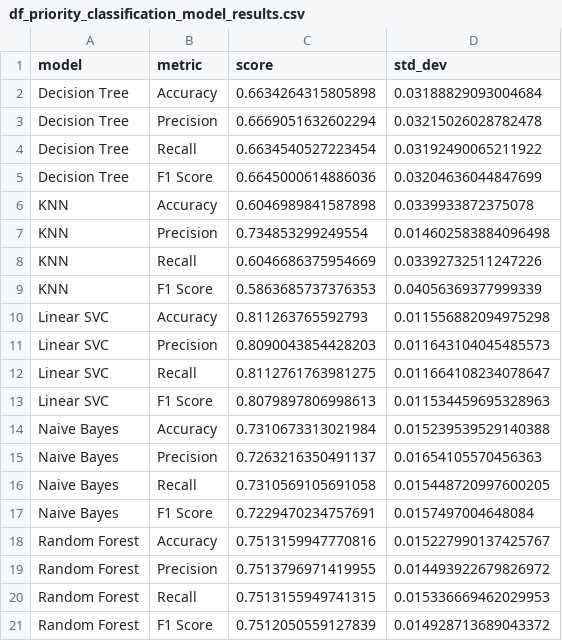
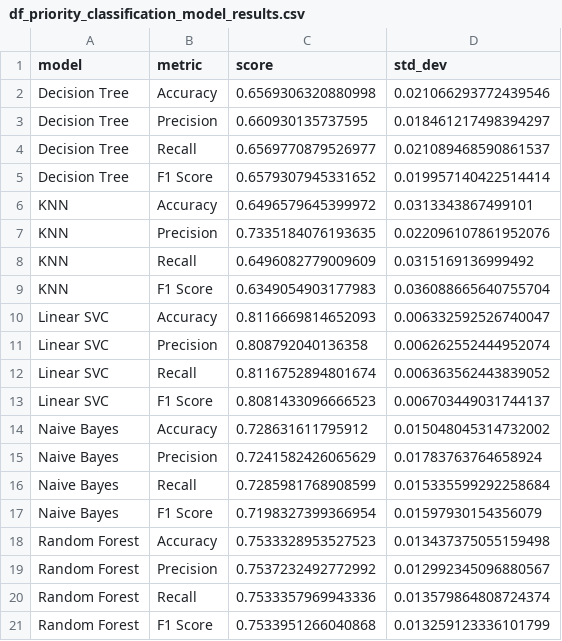
Before and after one commit to OnionKnightN/ml-ticket-triage-system, a CSV file: data/df_priority_classification_model_results.csv, drawn as a sheet.

```diff
--- a/data/df_priority_classification_model_results.csv
+++ b/data/df_priority_classification_model_results.csv
@@ -1,21 +1,21 @@
 model,metric,score,std_dev
-Decision Tree,Accuracy,0.6634264315805898,0.03188829093004684
-Decision Tree,Precision,0.6669051632602294,0.03215026028782478
-Decision Tree,Recall,0.6634540527223454,0.03192490065211922
-Decision Tree,F1 Score,0.6645000614886036,0.03204636044847699
-KNN,Accuracy,0.6046989841587898,0.0339933872375078
-KNN,Precision,0.734853299249554,0.014602583884096498
-KNN,Recall,0.6046686375954669,0.03392732511247226
-KNN,F1 Score,0.5863685737376353,0.04056369377999339
-Linear SVC,Accuracy,0.811263765592793,0.011556882094975298
-Linear SVC,Precision,0.8090043854428203,0.011643104045485573
-Linear SVC,Recall,0.8112761763981275,0.011664108234078647
-Linear SVC,F1 Score,0.8079897806998613,0.011534459695328963
-Naive Bayes,Accuracy,0.7310673313021984,0.015239539529140388
-Naive Bayes,Precision,0.7263216350491137,0.01654105570456363
-Naive Bayes,Recall,0.7310569105691058,0.015448720997600205
-Naive Bayes,F1 Score,0.7229470234757691,0.0157497004648084
-Random Forest,Accuracy,0.7513159947770816,0.015227990137425767
-Random Forest,Precision,0.7513796971419955,0.014493922679826972
-Random Forest,Recall,0.7513155949741315,0.015336669462029953
-Random Forest,F1 Score,0.7512050559127839,0.014928713689043372
+Decision Tree,Accuracy,0.6569306320880998,0.021066293772439546
+Decision Tree,Precision,0.660930135737595,0.018461217498394297
+Decision Tree,Recall,0.6569770879526977,0.021089468590861537
+Decision Tree,F1 Score,0.6579307945331652,0.019957140422514414
+KNN,Accuracy,0.6496579645399972,0.0313343867499101
+KNN,Precision,0.7335184076193635,0.022096107861952076
+KNN,Recall,0.6496082779009609,0.0315169136999492
+KNN,F1 Score,0.6349054903177983,0.036088665640755704
+Linear SVC,Accuracy,0.8116669814652093,0.006332592526740047
+Linear SVC,Precision,0.808792040136358,0.006262552444952074
+Linear SVC,Recall,0.8116752894801674,0.006363562443839052
+Linear SVC,F1 Score,0.8081433096666523,0.006703449031744137
+Naive Bayes,Accuracy,0.728631611795912,0.015048045314732002
+Naive Bayes,Precision,0.7241582426065629,0.01783763764658924
+Naive Bayes,Recall,0.7285981768908599,0.015335599292258684
+Naive Bayes,F1 Score,0.7198327399366954,0.01597930154356079
+Random Forest,Accuracy,0.7533328953527523,0.013437375055159498
+Random Forest,Precision,0.7537232492772992,0.012992345096880567
+Random Forest,Recall,0.7533357969943336,0.013579864808724374
+Random Forest,F1 Score,0.7533951266040868,0.013259123336101799
```
Also changed, not shown: data/df_queue_classification_model_results.csv, 2 other files.
